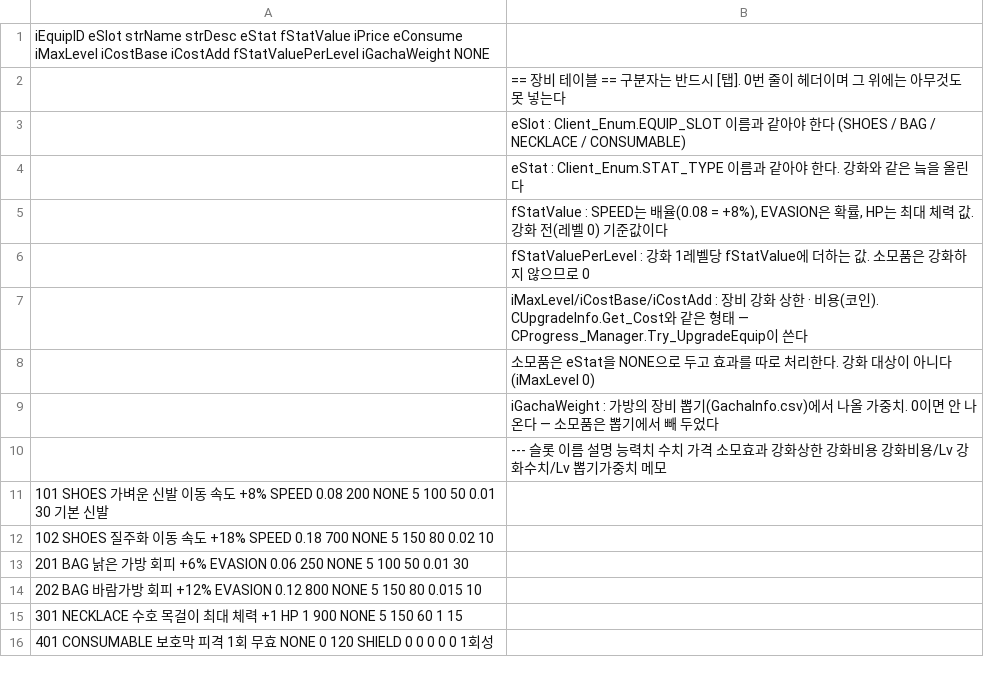
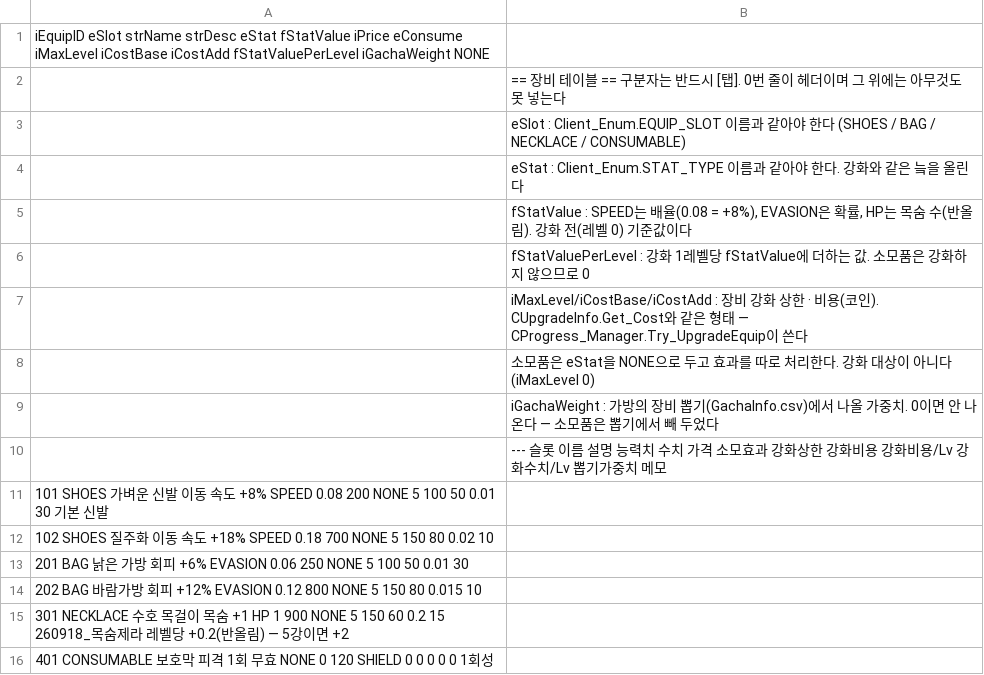
Before and after one commit to LimBellHoon/Project_LandGrab, a CSV file: Assets/Data/EquipInfo.csv, drawn as a sheet.

```diff
--- a/Assets/Data/EquipInfo.csv
+++ b/Assets/Data/EquipInfo.csv
@@ -4,3 +4,3 @@
 ;eStat : Client_Enum.STAT_TYPE 이름과 같아야 한다. 강화와 같은 늨을 올린다
-;fStatValue : SPEED는 배율(0.08 = +8%), EVASION은 확률, HP는 최대 체력 값. 강화 전(레벨 0) 기준값이다
+;fStatValue : SPEED는 배율(0.08 = +8%), EVASION은 확률, HP는 목숨 수(반올림). 강화 전(레벨 0) 기준값이다
 ;fStatValuePerLevel : 강화 1레벨당 fStatValue에 더하는 값. 소모품은 강화하지 않으므로 0
@@ -14,3 +14,3 @@
 202	BAG	바람가방	회피 +12%	EVASION	0.12	800	NONE	5	150	80	0.015	10
-301	NECKLACE	수호 목걸이	최대 체력 +1	HP	1	900	NONE	5	150	60	1	15
+301	NECKLACE	수호 목걸이	목숨 +1	HP	1	900	NONE	5	150	60	0.2	15	260918_목숨제라 레벨당 +0.2(반올림) — 5강이면 +2
 401	CONSUMABLE	보호막	피격 1회 무효	NONE	0	120	SHIELD	0	0	0	0	0	1회성
```
Also changed, not shown: Assets/Data/EnemyInfo.csv, Assets/Data/MapInfo.csv, 23 other files.
